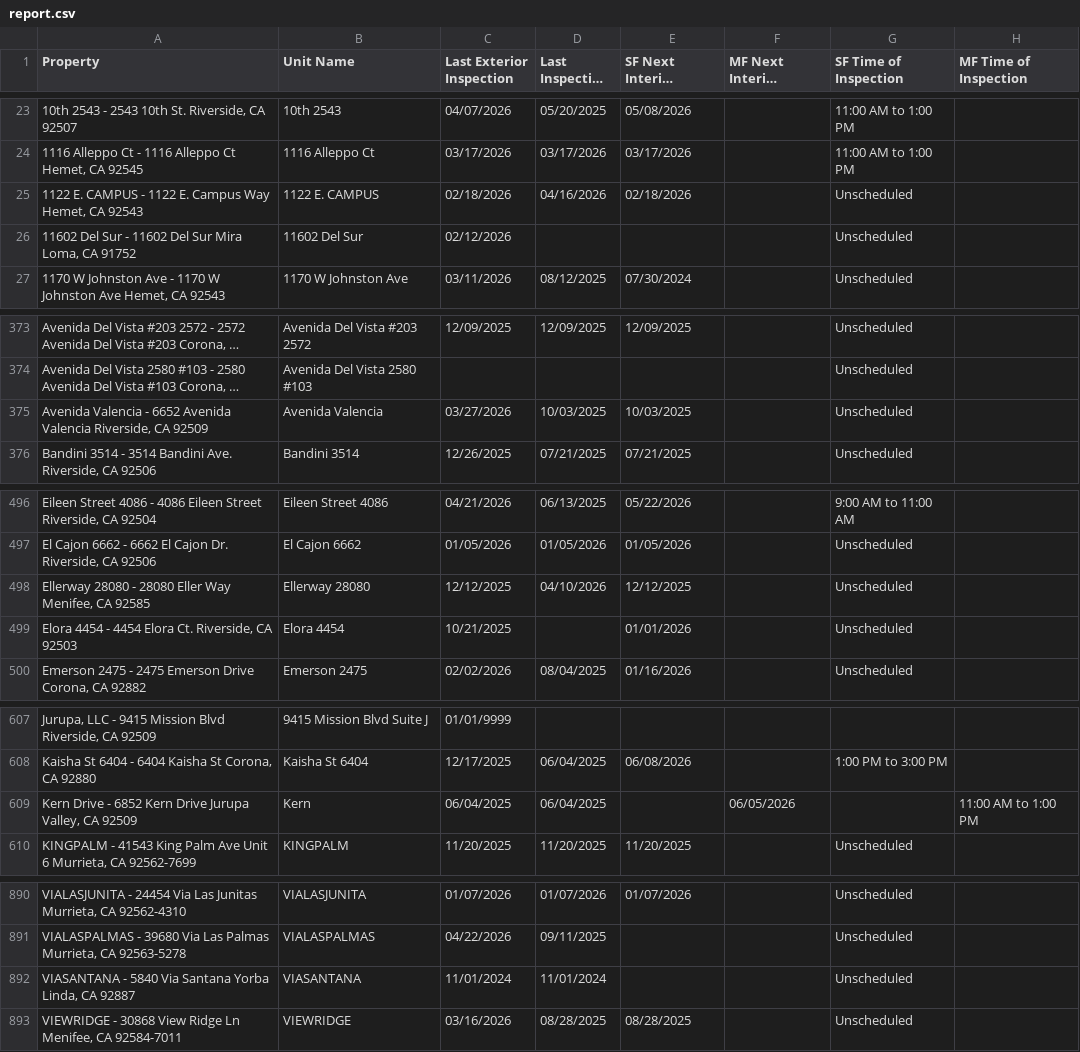
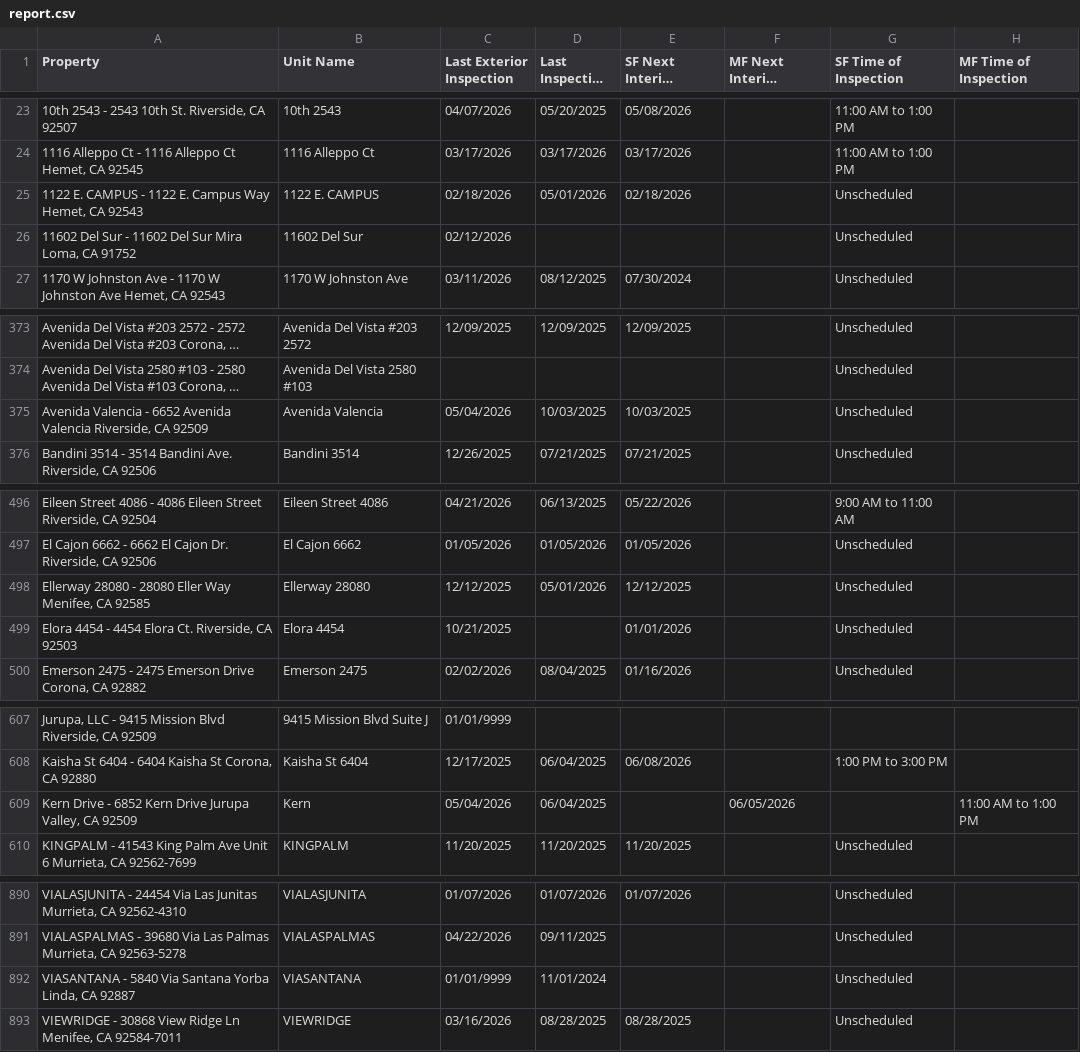
Before and after one commit to ryconnpm/inspection-portal, a CSV file: data/report.csv, drawn as a sheet; only a part is shown, gaps mark what is left out; long unchanged cells end in …; the diff covers the shown part only; the diff names each change by its address in the sheet, - before the commit and + after, or states it on an @@ line.

Commit message:
Auto-update inspection report

```diff
--- a/data/report.csv
+++ b/data/report.csv
-D25 (Last Inspection Date): 04/16/2026
+D25 (Last Inspection Date): 05/01/2026
-C375 (Last Exterior Inspection): 03/27/2026
+C375 (Last Exterior Inspection): 05/04/2026
-D498 (Last Inspection Date): 04/10/2026
+D498 (Last Inspection Date): 05/01/2026
-C609 (Last Exterior Inspection): 06/04/2025
+C609 (Last Exterior Inspection): 05/04/2026
-C892 (Last Exterior Inspection): 11/01/2024
+C892 (Last Exterior Inspection): 01/01/9999
```
Also changed, not shown: 31 edited cells elsewhere in this file.
